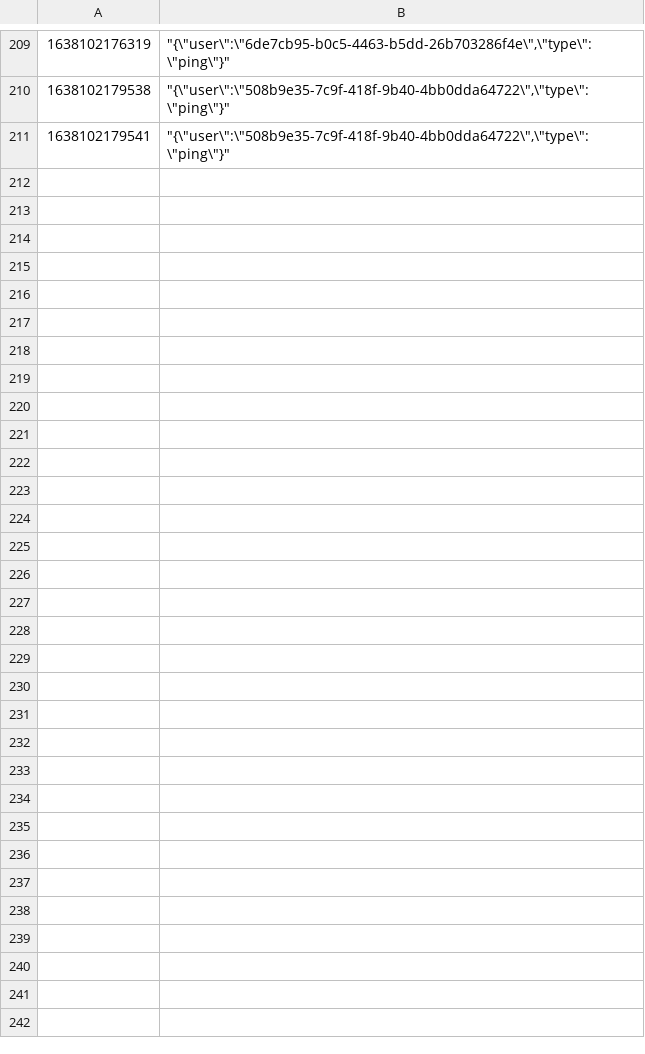
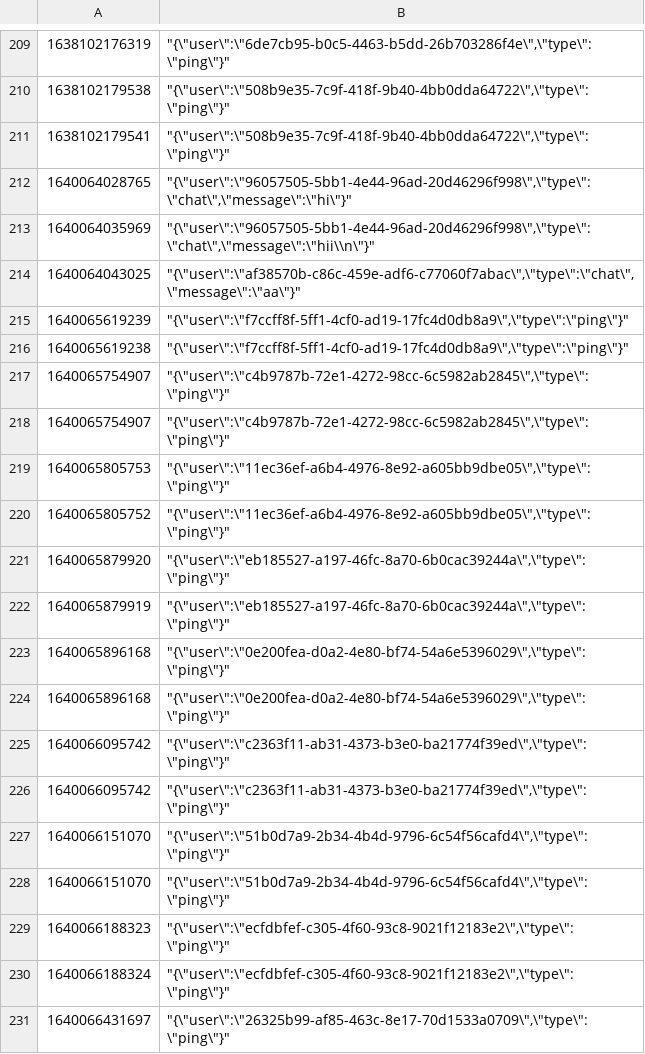
Before and after one commit to unicornlab-brylleg/udc-mqtt-demo, a CSV file: udc-services-controller/data/server/UDC-013.csv, drawn as a sheet; only a part is shown, gaps mark what is left out; the diff covers the shown part only.

```diff
--- a/udc-services-controller/data/server/UDC-013.csv
+++ b/udc-services-controller/data/server/UDC-013.csv
@@ -211 +211,21 @@
 1638102179541,"""{\""user\"":\""508b9e35-7c9f-418f-9b40-4bb0dda64722\"",\""type\"":\""ping\""}"""
+1640064028765,"""{\""user\"":\""96057505-5bb1-4e44-96ad-20d46296f998\"",\""type\"":\""chat\"",\""message\"":\""hi\""}"""
+1640064035969,"""{\""user\"":\""96057505-5bb1-4e44-96ad-20d46296f998\"",\""type\"":\""chat\"",\""message\"":\""hii\\n\""}"""
+1640064043025,"""{\""user\"":\""af38570b-c86c-459e-adf6-c77060f7abac\"",\""type\"":\""chat\"",\""message\"":\""aa\""}"""
+1640065619239,"""{\""user\"":\""f7ccff8f-5ff1-4cf0-ad19-17fc4d0db8a9\"",\""type\"":\""ping\""}"""
+1640065619238,"""{\""user\"":\""f7ccff8f-5ff1-4cf0-ad19-17fc4d0db8a9\"",\""type\"":\""ping\""}"""
+1640065754907,"""{\""user\"":\""c4b9787b-72e1-4272-98cc-6c5982ab2845\"",\""type\"":\""ping\""}"""
+1640065754907,"""{\""user\"":\""c4b9787b-72e1-4272-98cc-6c5982ab2845\"",\""type\"":\""ping\""}"""
+1640065805753,"""{\""user\"":\""11ec36ef-a6b4-4976-8e92-a605bb9dbe05\"",\""type\"":\""ping\""}"""
+1640065805752,"""{\""user\"":\""11ec36ef-a6b4-4976-8e92-a605bb9dbe05\"",\""type\"":\""ping\""}"""
+1640065879920,"""{\""user\"":\""eb185527-a197-46fc-8a70-6b0cac39244a\"",\""type\"":\""ping\""}"""
+1640065879919,"""{\""user\"":\""eb185527-a197-46fc-8a70-6b0cac39244a\"",\""type\"":\""ping\""}"""
+1640065896168,"""{\""user\"":\""0e200fea-d0a2-4e80-bf74-54a6e5396029\"",\""type\"":\""ping\""}"""
+1640065896168,"""{\""user\"":\""0e200fea-d0a2-4e80-bf74-54a6e5396029\"",\""type\"":\""ping\""}"""
+1640066095742,"""{\""user\"":\""c2363f11-ab31-4373-b3e0-ba21774f39ed\"",\""type\"":\""ping\""}"""
+1640066095742,"""{\""user\"":\""c2363f11-ab31-4373-b3e0-ba21774f39ed\"",\""type\"":\""ping\""}"""
+1640066151070,"""{\""user\"":\""51b0d7a9-2b34-4b4d-9796-6c54f56cafd4\"",\""type\"":\""ping\""}"""
+1640066151070,"""{\""user\"":\""51b0d7a9-2b34-4b4d-9796-6c54f56cafd4\"",\""type\"":\""ping\""}"""
+1640066188323,"""{\""user\"":\""ecfdbfef-c305-4f60-93c8-9021f12183e2\"",\""type\"":\""ping\""}"""
+1640066188324,"""{\""user\"":\""ecfdbfef-c305-4f60-93c8-9021f12183e2\"",\""type\"":\""ping\""}"""
+1640066431697,"""{\""user\"":\""26325b99-af85-463c-8e17-70d1533a0709\"",\""type\"":\""ping\""}"""
```
Also changed, not shown: 9 added rows elsewhere in this file, 8 other files.
